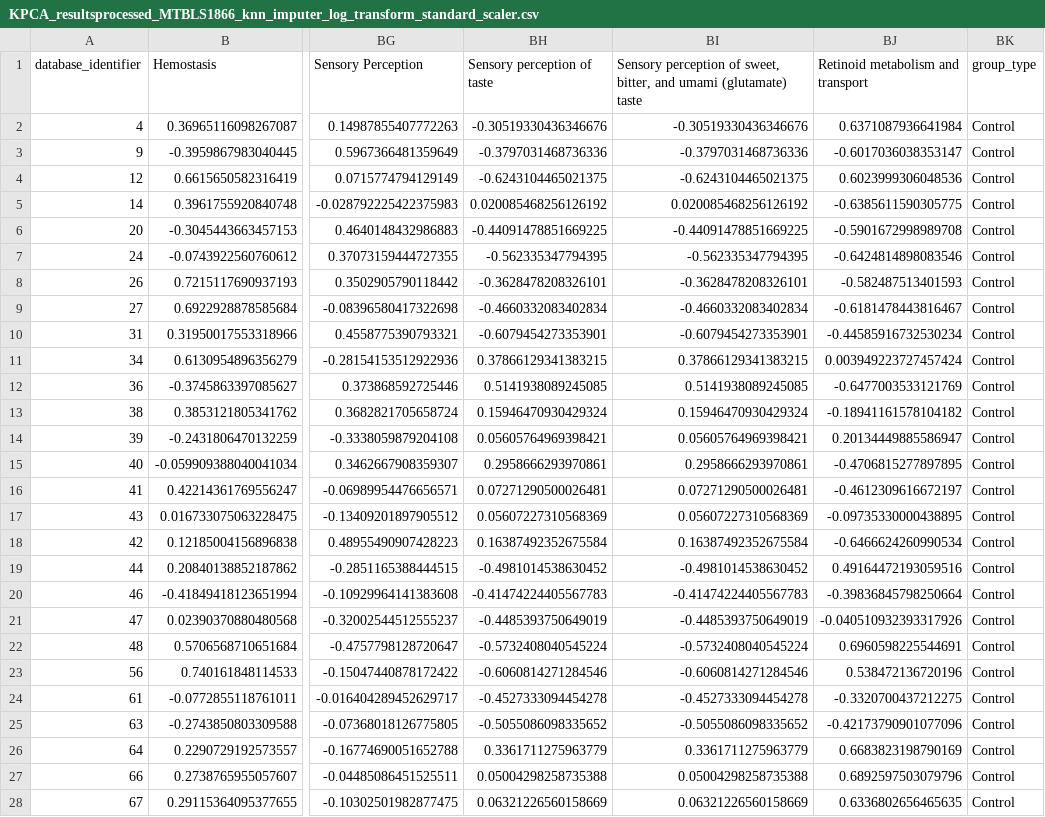
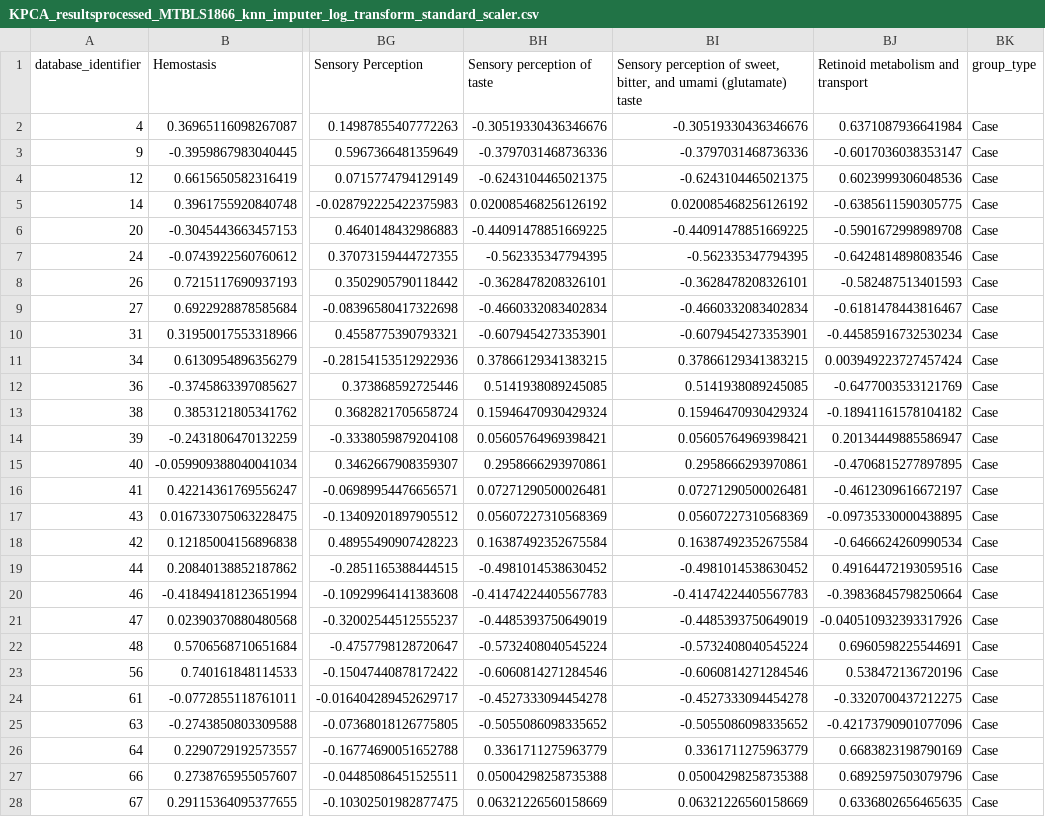
Before and after one commit to EloisaRL/Metabolomic-data-analysis-app, a CSV file: raw_results_data/pathway analysis/KPCA_resultsprocessed_MTBLS1866_knn_imputer_log_transform_standard_scaler.csv, drawn as a sheet; only a part is shown, gaps mark what is left out; the diff covers the shown part only; the diff names each change by its address in the sheet, - before the commit and + after, or states it on an @@ line.

```diff
--- a/raw_results_data/pathway analysis/KPCA_resultsprocessed_MTBLS1866_knn_imputer_log_transform_standard_scaler.csv
+++ b/raw_results_data/pathway analysis/KPCA_resultsprocessed_MTBLS1866_knn_imputer_log_transform_standard_scaler.csv
-BK2:BK28 (group_type): Control
+BK2:BK28 (group_type): Case
```
Also changed, not shown: 66 edited cells elsewhere in this file, Projects/Dummy-project/Processed-datasets/processed_MTBLS1866_knn_imputer_log_transform_standard_scaler.csv, 2 other files.
